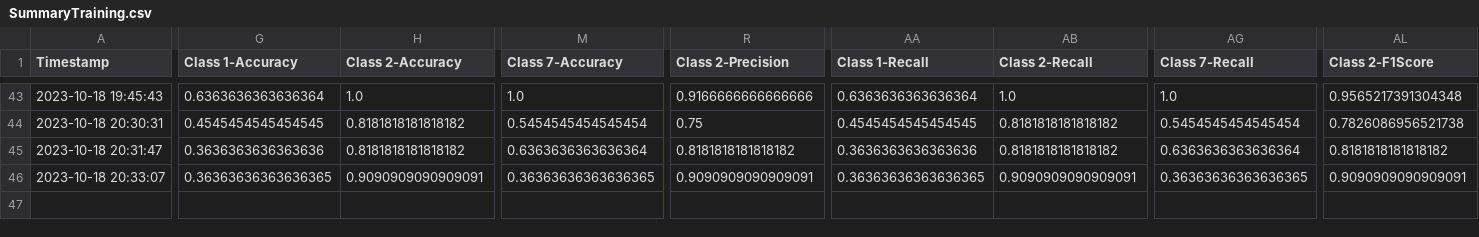
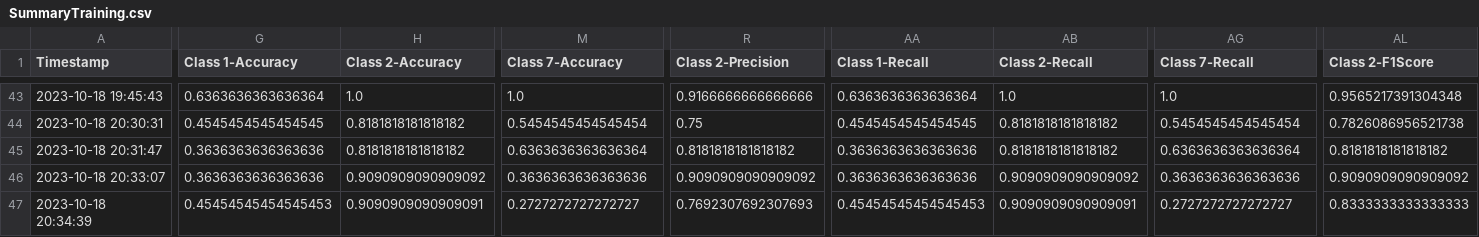
Before and after one commit to CS4272-QualityEngineering-Project/Lung-Sound-Classification-to-Detect-Respiratory-Diseases, a CSV file: SummaryTraining.csv, drawn as a sheet; only a part is shown, gaps mark what is left out; rows hold the shown columns only; the diff covers the shown part only; the diff names each change by its address in the sheet, - before the commit and + after, or states it on an @@ line.

```diff
--- a/SummaryTraining.csv
+++ b/SummaryTraining.csv
-G46 (Class 1-Accuracy): 0.36363636363636365
+G46 (Class 1-Accuracy): 0.3636363636363636
-H46 (Class 2-Accuracy): 0.9090909090909091
+H46 (Class 2-Accuracy): 0.9090909090909092
-M46 (Class 7-Accuracy): 0.36363636363636365
+M46 (Class 7-Accuracy): 0.3636363636363636
-R46 (Class 2-Precision): 0.9090909090909091
+R46 (Class 2-Precision): 0.9090909090909092
-AA46 (Class 1-Recall): 0.36363636363636365
+AA46 (Class 1-Recall): 0.3636363636363636
-AB46 (Class 2-Recall): 0.9090909090909091
+AB46 (Class 2-Recall): 0.9090909090909092
-AG46 (Class 7-Recall): 0.36363636363636365
+AG46 (Class 7-Recall): 0.3636363636363636
-AL46 (Class 2-F1Score): 0.9090909090909091
+AL46 (Class 2-F1Score): 0.9090909090909092
+row 47: 2023-10-18 20:34:39 | 0.45454545454545453 | 0.9090909090909091 | 0.2727272727272727 | 0.7692307692307693 | 0.45454545454545453 | 0.9090909090909091 | 0.2727272727272727 | 0.8333333333333333
```
Also changed, not shown: 1 edited cell elsewhere in this file.
